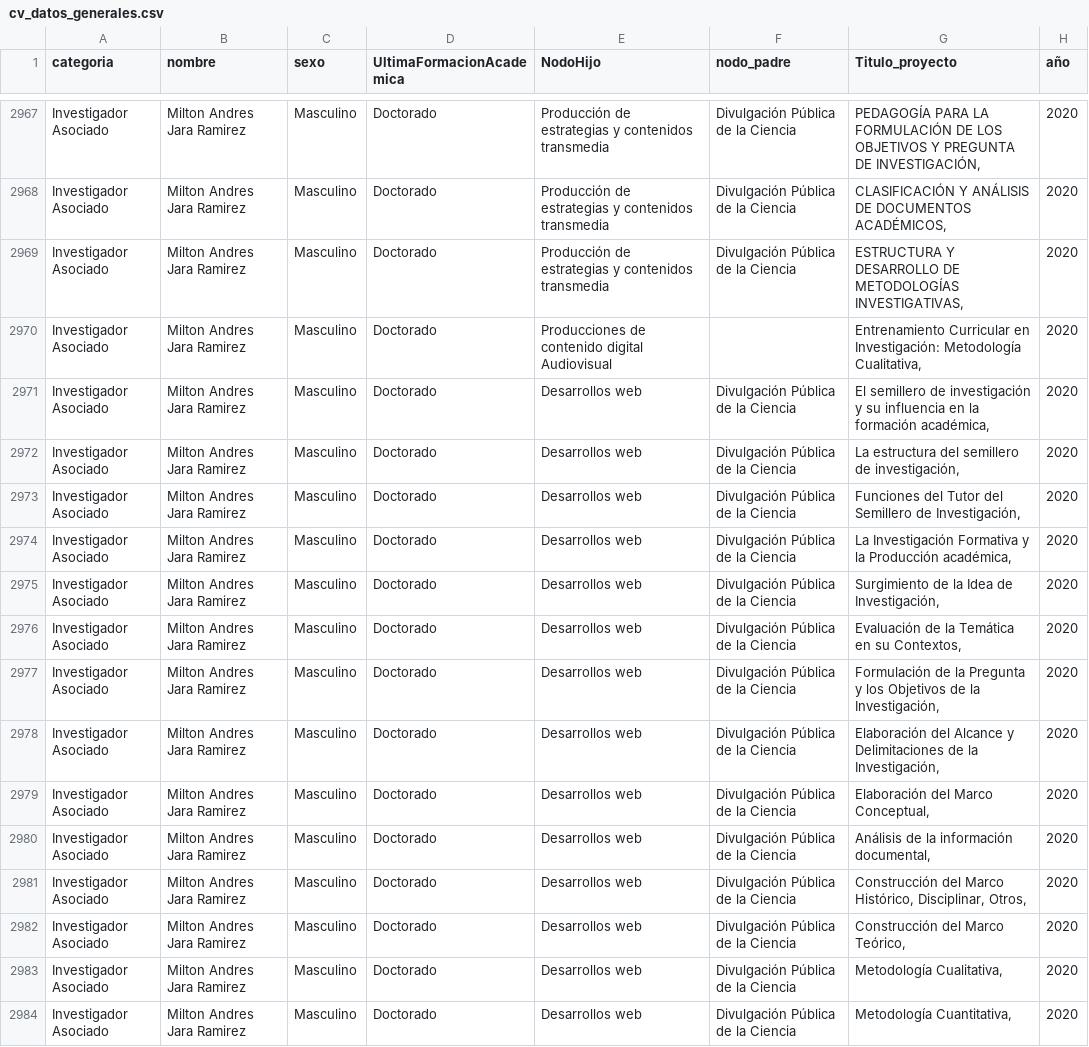
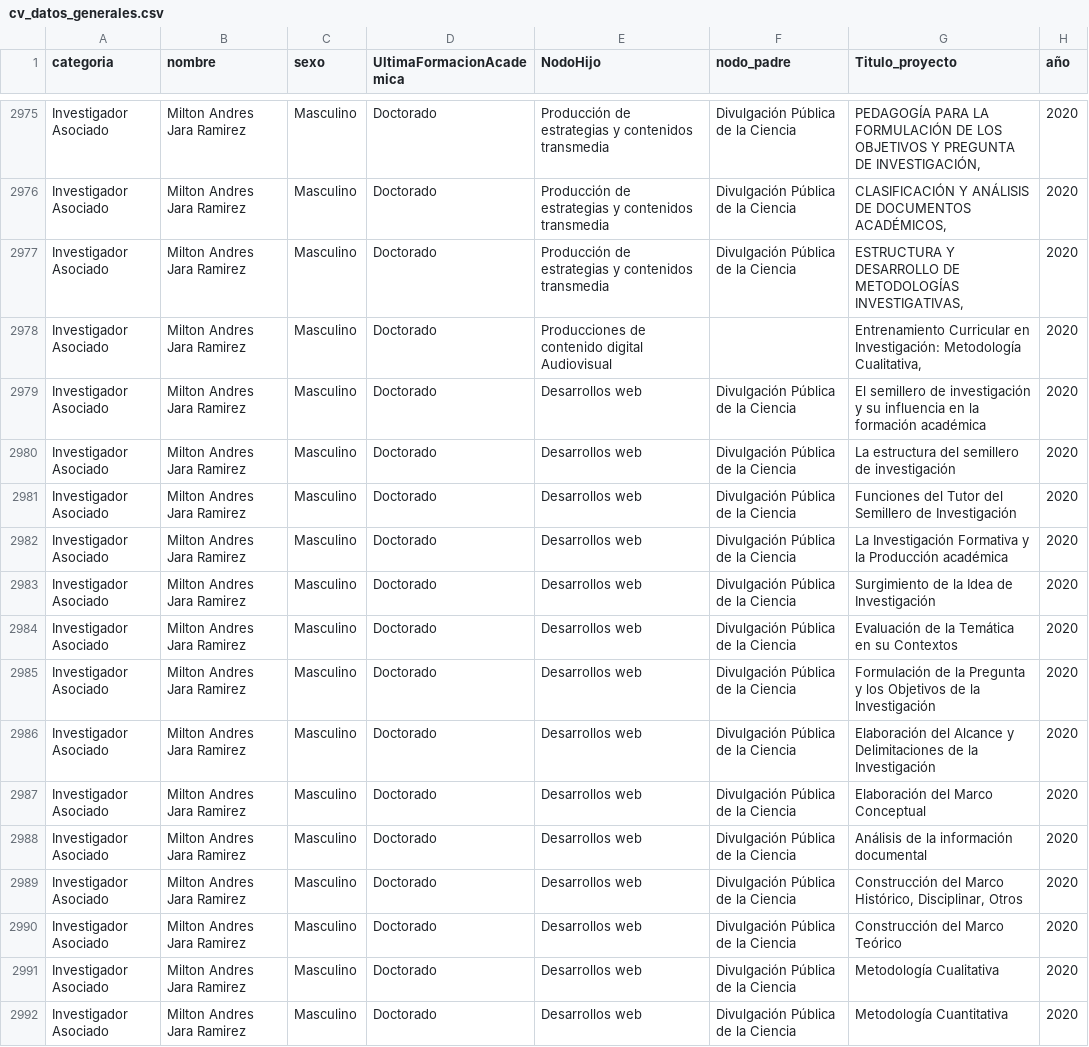
Before and after one commit to andresfdiaza/Aura-Research, a CSV file: backend/cv_datos_generales.csv, drawn as a sheet; only a part is shown, gaps mark what is left out; the diff covers the shown part only.

```diff
--- a/backend/cv_datos_generales.csv
+++ b/backend/cv_datos_generales.csv
@@ -2970,15 +2978,15 @@ Investigador Asociado,Milton Andres Jara Ramirez,Masculino,Doctorado,Producción
 Investigador Asociado,Milton Andres Jara Ramirez,Masculino,Doctorado,Producciones de contenido digital Audiovisual,,"Entrenamiento Curricular en Investigación: Metodología Cualitativa,",2020
-Investigador Asociado,Milton Andres Jara Ramirez,Masculino,Doctorado,Desarrollos web,Divulgación Pública de la Ciencia,"El semillero de investigación y su influencia en la formación académica,",2020
-Investigador Asociado,Milton Andres Jara Ramirez,Masculino,Doctorado,Desarrollos web,Divulgación Pública de la Ciencia,"La estructura del semillero de investigación,",2020
-Investigador Asociado,Milton Andres Jara Ramirez,Masculino,Doctorado,Desarrollos web,Divulgación Pública de la Ciencia,"Funciones del Tutor del Semillero de Investigación,",2020
-Investigador Asociado,Milton Andres Jara Ramirez,Masculino,Doctorado,Desarrollos web,Divulgación Pública de la Ciencia,"La Investigación Formativa y la Producción académica,",2020
-Investigador Asociado,Milton Andres Jara Ramirez,Masculino,Doctorado,Desarrollos web,Divulgación Pública de la Ciencia,"Surgimiento de la Idea de Investigación,",2020
-Investigador Asociado,Milton Andres Jara Ramirez,Masculino,Doctorado,Desarrollos web,Divulgación Pública de la Ciencia,"Evaluación de la Temática en su Contextos,",2020
-Investigador Asociado,Milton Andres Jara Ramirez,Masculino,Doctorado,Desarrollos web,Divulgación Pública de la Ciencia,"Formulación de la Pregunta y los Objetivos de la Investigación,",2020
-Investigador Asociado,Milton Andres Jara Ramirez,Masculino,Doctorado,Desarrollos web,Divulgación Pública de la Ciencia,"Elaboración del Alcance y Delimitaciones de la Investigación,",2020
-Investigador Asociado,Milton Andres Jara Ramirez,Masculino,Doctorado,Desarrollos web,Divulgación Pública de la Ciencia,"Elaboración del Marco Conceptual,",2020
-Investigador Asociado,Milton Andres Jara Ramirez,Masculino,Doctorado,Desarrollos web,Divulgación Pública de la Ciencia,"Análisis de la información documental,",2020
-Investigador Asociado,Milton Andres Jara Ramirez,Masculino,Doctorado,Desarrollos web,Divulgación Pública de la Ciencia,"Construcción del Marco Histórico, Disciplinar, Otros,",2020
-Investigador Asociado,Milton Andres Jara Ramirez,Masculino,Doctorado,Desarrollos web,Divulgación Pública de la Ciencia,"Construcción del Marco Teórico,",2020
-Investigador Asociado,Milton Andres Jara Ramirez,Masculino,Doctorado,Desarrollos web,Divulgación Pública de la Ciencia,"Metodología Cualitativa,",2020
-Investigador Asociado,Milton Andres Jara Ramirez,Masculino,Doctorado,Desarrollos web,Divulgación Pública de la Ciencia,"Metodología Cuantitativa,",2020
+Investigador Asociado,Milton Andres Jara Ramirez,Masculino,Doctorado,Desarrollos web,Divulgación Pública de la Ciencia,El semillero de investigación y su influencia en la formación académica,2020
+Investigador Asociado,Milton Andres Jara Ramirez,Masculino,Doctorado,Desarrollos web,Divulgación Pública de la Ciencia,La estructura del semillero de investigación,2020
+Investigador Asociado,Milton Andres Jara Ramirez,Masculino,Doctorado,Desarrollos web,Divulgación Pública de la Ciencia,Funciones del Tutor del Semillero de Investigación,2020
+Investigador Asociado,Milton Andres Jara Ramirez,Masculino,Doctorado,Desarrollos web,Divulgación Pública de la Ciencia,La Investigación Formativa y la Producción académica,2020
+Investigador Asociado,Milton Andres Jara Ramirez,Masculino,Doctorado,Desarrollos web,Divulgación Pública de la Ciencia,Surgimiento de la Idea de Investigación,2020
+Investigador Asociado,Milton Andres Jara Ramirez,Masculino,Doctorado,Desarrollos web,Divulgación Pública de la Ciencia,Evaluación de la Temática en su Contextos,2020
+Investigador Asociado,Milton Andres Jara Ramirez,Masculino,Doctorado,Desarrollos web,Divulgación Pública de la Ciencia,Formulación de la Pregunta y los Objetivos de la Investigación,2020
+Investigador Asociado,Milton Andres Jara Ramirez,Masculino,Doctorado,Desarrollos web,Divulgación Pública de la Ciencia,Elaboración del Alcance y Delimitaciones de la Investigación,2020
+Investigador Asociado,Milton Andres Jara Ramirez,Masculino,Doctorado,Desarrollos web,Divulgación Pública de la Ciencia,Elaboración del Marco Conceptual,2020
+Investigador Asociado,Milton Andres Jara Ramirez,Masculino,Doctorado,Desarrollos web,Divulgación Pública de la Ciencia,Análisis de la información documental,2020
+Investigador Asociado,Milton Andres Jara Ramirez,Masculino,Doctorado,Desarrollos web,Divulgación Pública de la Ciencia,"Construcción del Marco Histórico, Disciplinar, Otros",2020
+Investigador Asociado,Milton Andres Jara Ramirez,Masculino,Doctorado,Desarrollos web,Divulgación Pública de la Ciencia,Construcción del Marco Teórico,2020
+Investigador Asociado,Milton Andres Jara Ramirez,Masculino,Doctorado,Desarrollos web,Divulgación Pública de la Ciencia,Metodología Cualitativa,2020
+Investigador Asociado,Milton Andres Jara Ramirez,Masculino,Doctorado,Desarrollos web,Divulgación Pública de la Ciencia,Metodología Cuantitativa,2020
```
Also changed, not shown: 8 added rows and 38 edited cells elsewhere in this file, backend/titulos_grouplab_clean.csv, 9 other files.
